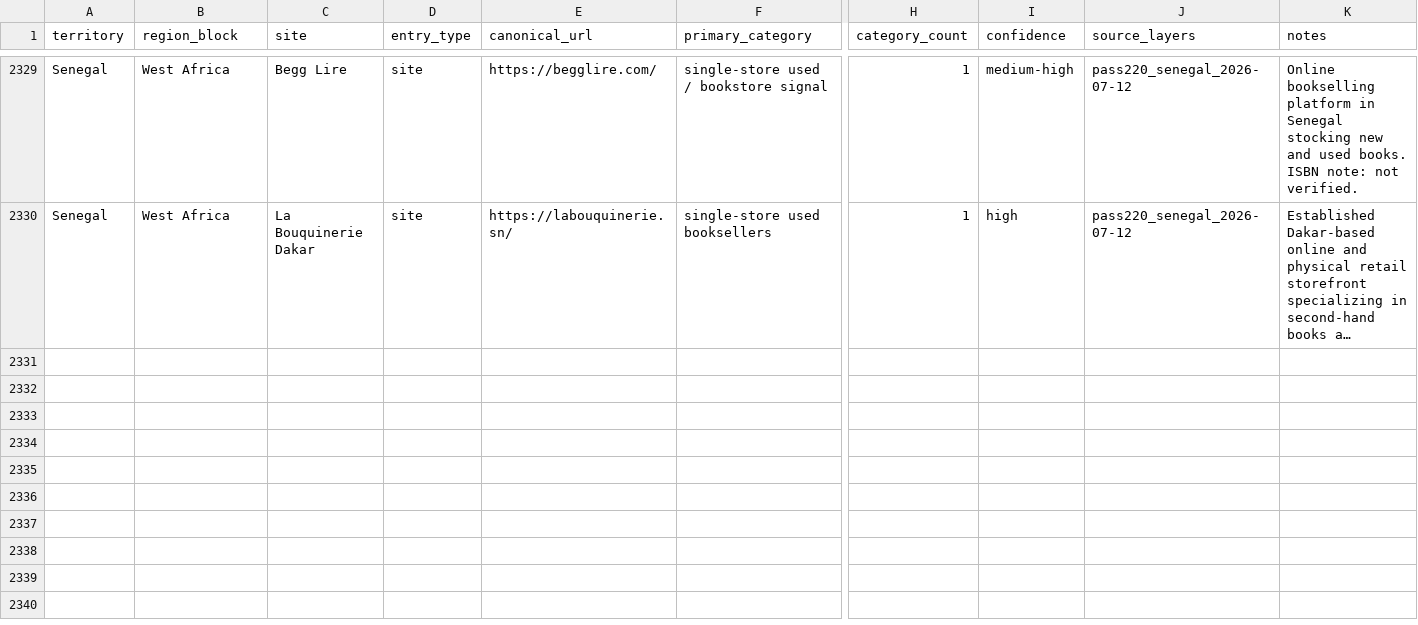
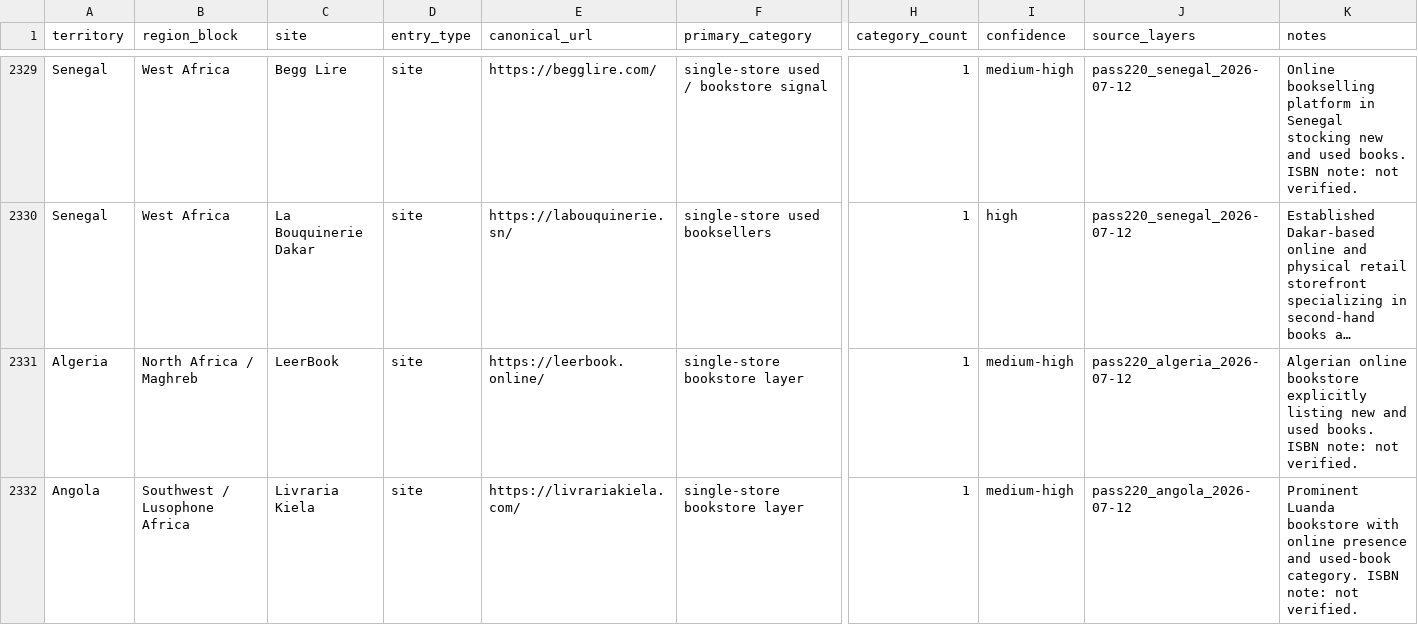
Before and after one commit to davidgn/rbm_crawlers, a CSV file: data/rbm_canonical_site_registry_2026-05-06_pass217_russia_final_saturation_cleanup.csv, drawn as a sheet; only a part is shown, gaps mark what is left out; long unchanged cells end in …; rows hold the shown columns only; the diff names each change by its address in the sheet, - before the commit and + after, or states it on an @@ line.

Commit message:
Pass220 Algeria/Angola/Qatar: Add 2 registry entries + 5 spiders (readSina DZ, LeerBook DZ, Mzad Qatar QA, Barquinho AO, Kiela AO)

```diff
--- a/data/rbm_canonical_site_registry_2026-05-06_pass217_russia_final_saturation_cleanup.csv
+++ b/data/rbm_canonical_site_registry_2026-05-06_pass217_russia_final_saturation_cleanup.csv
+row 2331: Algeria | North Africa / Maghreb | LeerBook | site | https://leerbook.online/ | single-store bookstore layer | 1 | medium-high | pass220_algeria_2026-07-12 | Algerian online bookstore explicitly listing new and used books. ISBN note: not verified.
+row 2332: Angola | Southwest / Lusophone Africa | Livraria Kiela | site | https://livrariakiela.com/ | single-store bookstore layer | 1 | medium-high | pass220_angola_2026-07-12 | Prominent Luanda bookstore with online presence and used-book category. ISBN note: not verified.
```
Also changed, not shown: 5 other files.
